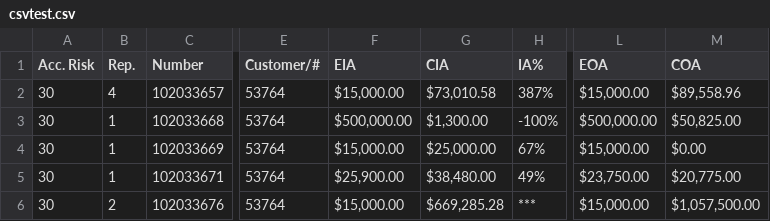
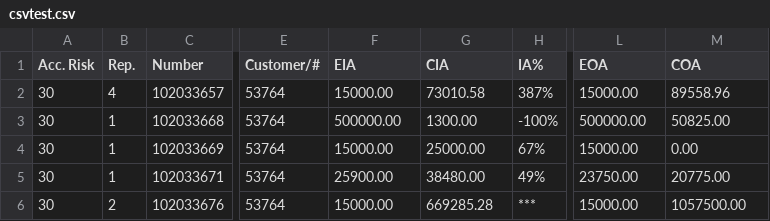
Before and after one commit to agaviria/csvreader, a CSV file: csvdata/csvtest.csv, drawn as a sheet; only a part is shown, gaps mark what is left out; the diff names each change by its address in the sheet, - before the commit and + after, or states it on an @@ line.

Commit message:
Cleansed CSVTest.csv fileremoving comma delimeters and invalid string syntax ($)

```diff
--- a/csvdata/csvtest.csv
+++ b/csvdata/csvtest.csv
-F2 (EIA): $15,000.00
+F2 (EIA): 15000.00
-G2 (CIA): $73,010.58
+G2 (CIA): 73010.58
-L2 (EOA): $15,000.00
+L2 (EOA): 15000.00
-M2 (COA): $89,558.96
+M2 (COA): 89558.96
-F3 (EIA): $500,000.00
+F3 (EIA): 500000.00
-G3 (CIA): $1,300.00
+G3 (CIA): 1300.00
-L3 (EOA): $500,000.00
+L3 (EOA): 500000.00
-M3 (COA): $50,825.00
+M3 (COA): 50825.00
-F4 (EIA): $15,000.00
+F4 (EIA): 15000.00
-G4 (CIA): $25,000.00
+G4 (CIA): 25000.00
-L4 (EOA): $15,000.00
+L4 (EOA): 15000.00
-M4 (COA): $0.00
+M4 (COA): 0.00
-F5 (EIA): $25,900.00
+F5 (EIA): 25900.00
-G5 (CIA): $38,480.00
+G5 (CIA): 38480.00
-L5 (EOA): $23,750.00
+L5 (EOA): 23750.00
-M5 (COA): $20,775.00
+M5 (COA): 20775.00
-F6 (EIA): $15,000.00
+F6 (EIA): 15000.00
-G6 (CIA): $669,285.28
+G6 (CIA): 669285.28
-L6 (EOA): $15,000.00
+L6 (EOA): 15000.00
-M6 (COA): $1,057,500.00
+M6 (COA): 1057500.00
```
